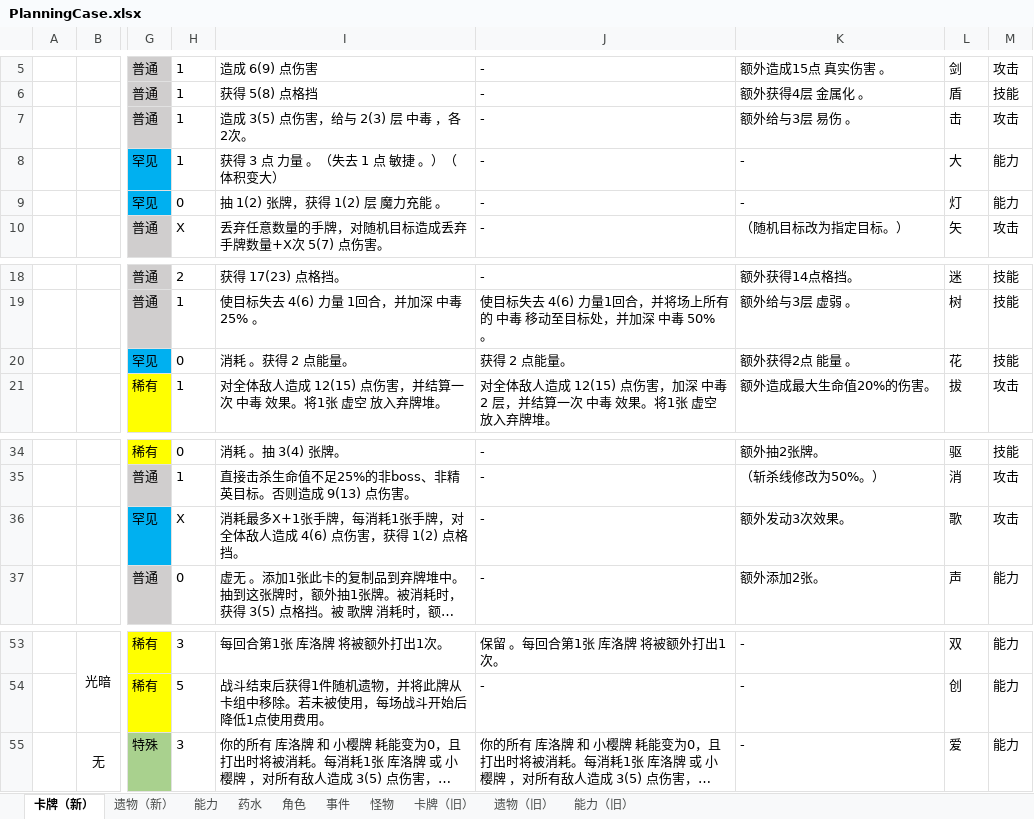
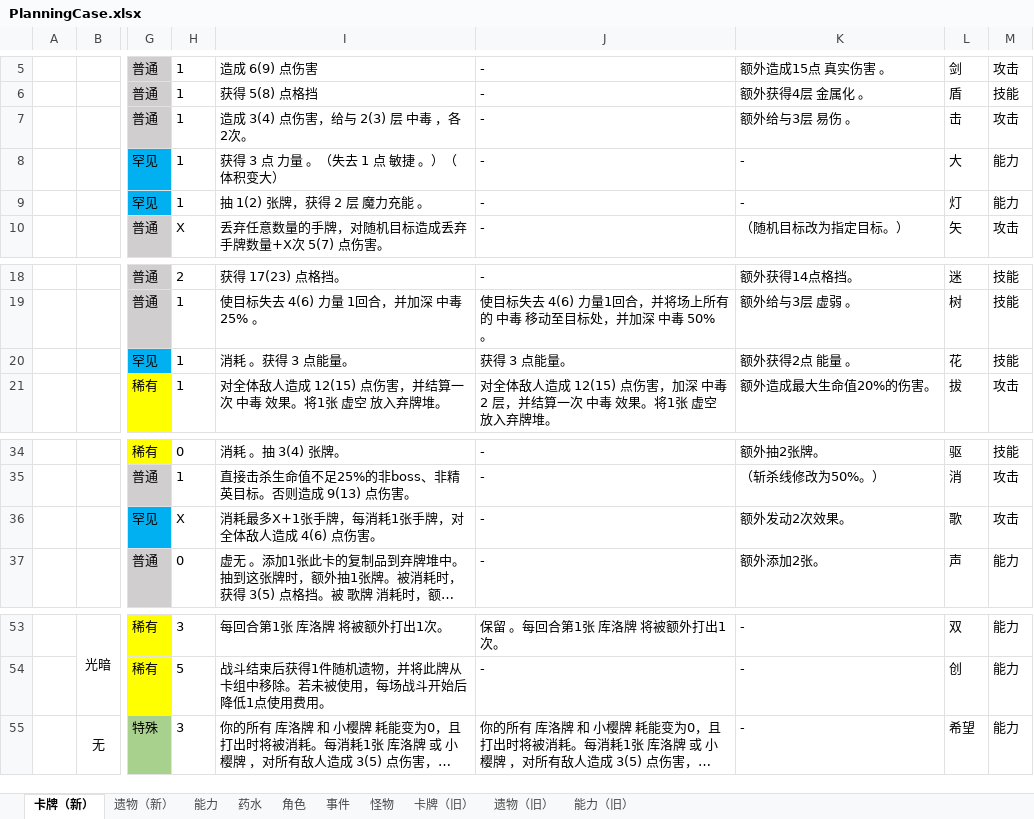
Before and after one commit to tuzishu/KinomotoSakuraMod, an Excel workbook: Excel/PlanningCase.xlsx, sheet 卡牌（新）, drawn as a sheet; only a part is shown, gaps mark what is left out; long unchanged cells end in …; values as stored, in another font and other column widths than the file's, no borders; the diff names each change by its address in the sheet, - before the commit and + after, or states it on an @@ line.

```diff
--- a/Excel/PlanningCase.xlsx (sheet 卡牌（新）)
+++ b/Excel/PlanningCase.xlsx (sheet 卡牌（新）)
-I7: 造成 3(5) 点伤害，给与 2(3) 层 中毒 ，各2次。
+I7: 造成 3(4) 点伤害，给与 2(3) 层 中毒 ，各2次。
-H9: 0
+H9: 1
-I9: 抽 1(2) 张牌，获得 1(2) 层 魔力充能 。
+I9: 抽 1(2) 张牌，获得 2 层 魔力充能 。
-H20: 0
+H20: 1
-I20: 消耗 。获得 2 点能量。
+I20: 消耗 。获得 3 点能量。
-J20: 获得 2 点能量。
+J20: 获得 3 点能量。
-I36: 消耗最多X+1张手牌，每消耗1张手牌，对全体敌人造成 4(6) 点伤害，获得 1(2) 点格挡。
+I36: 消耗最多X+1张手牌，每消耗1张手牌，对全体敌人造成 4(6) 点伤害。
-K36: 额外发动3次效果。
+K36: 额外发动2次效果。
-L55: 爱
+L55: 希望
```
Also changed, not shown: 11 other files.
